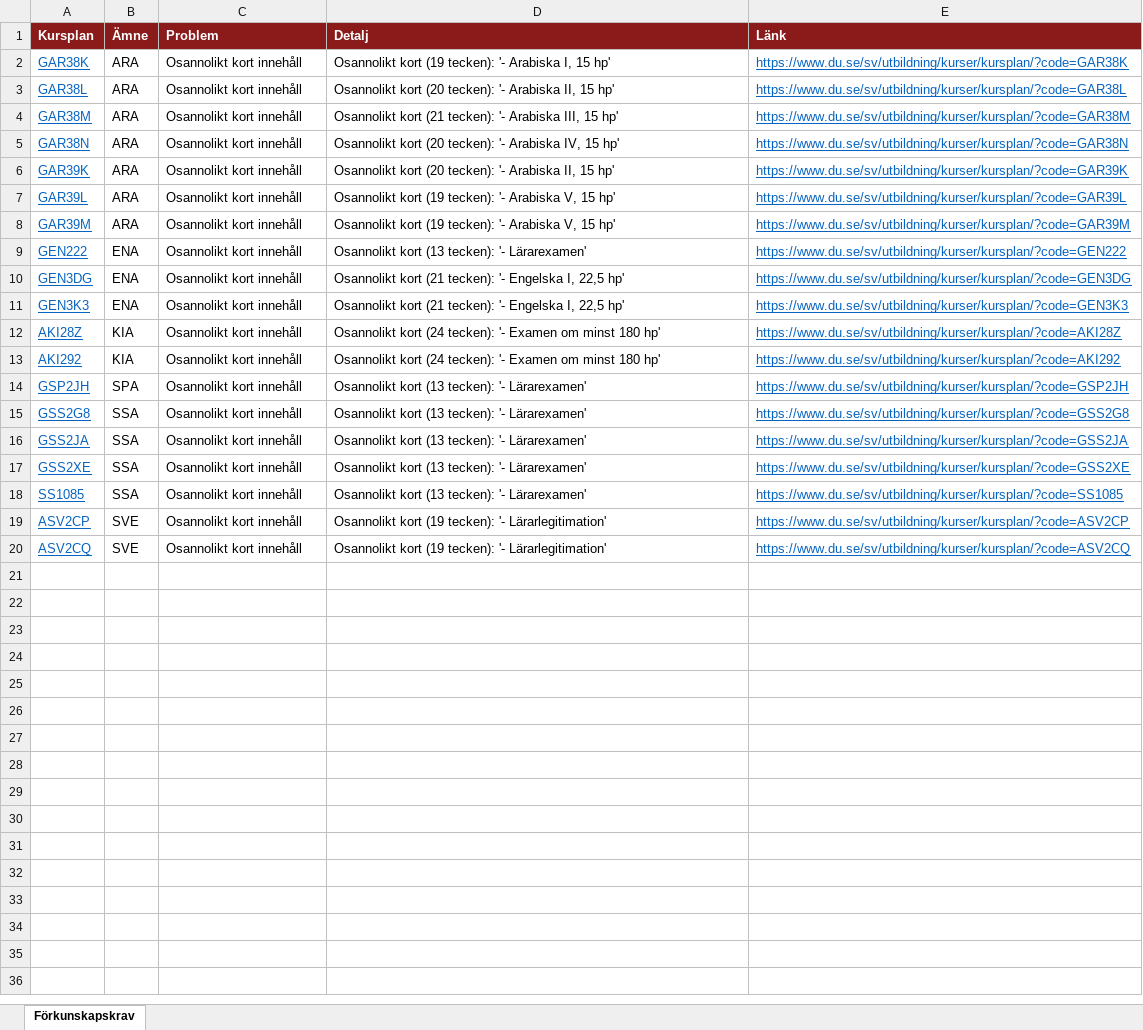
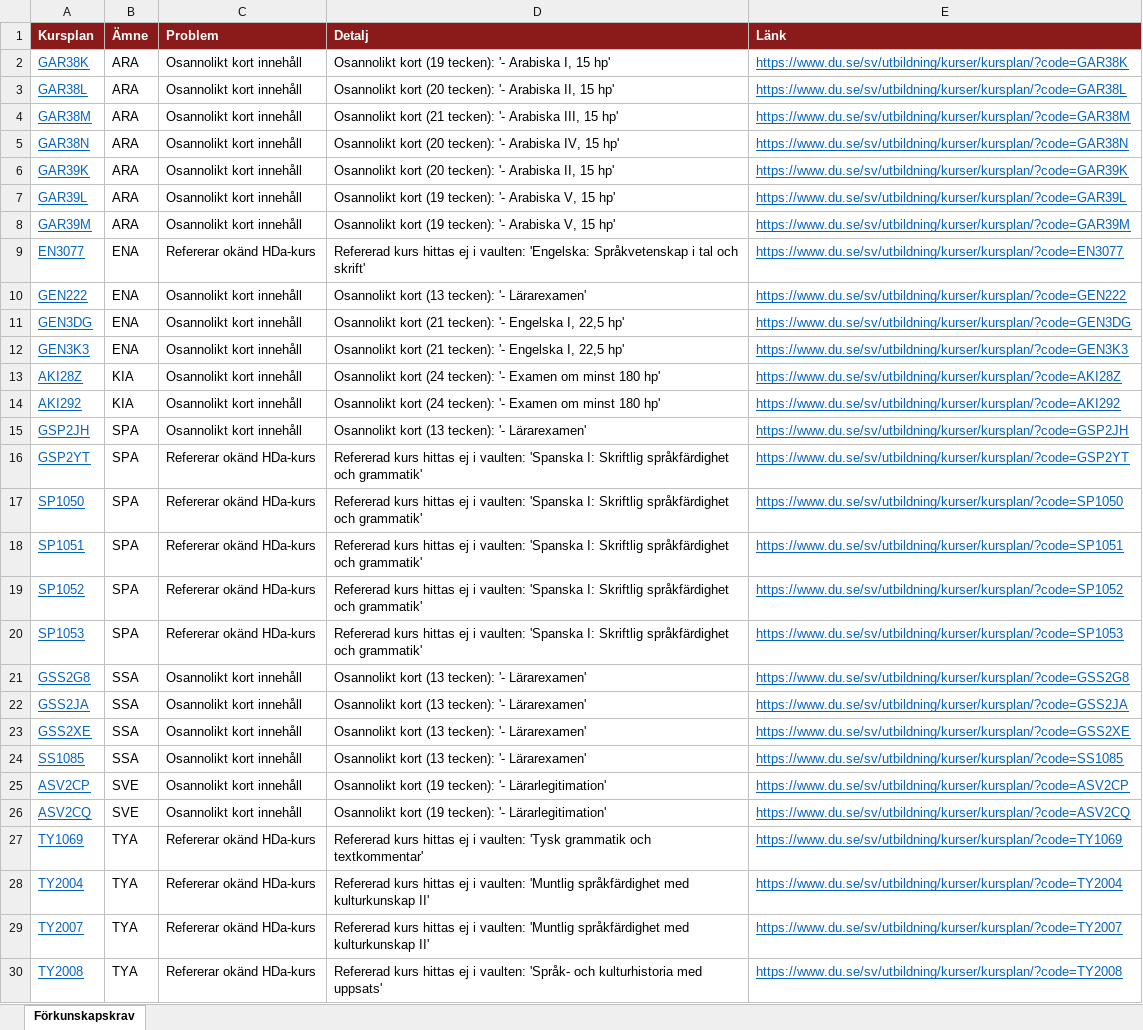
Before and after one commit to charlie-lindgren/dalarna-university, an Excel workbook: vault-dalarna-university/04 ISLL/Analys/Förkunskapskrav.xlsx, sheet Förkunskapskrav, drawn as a sheet; values as stored, in another font and other column widths than the file's, no borders; the diff names each change by its address in the sheet, - before the commit and + after, or states it on an @@ line.

Commit message:
Update analysis files and documentation for Dalarna University courses
- Modified multiple Excel files related to course analysis, including examinations, grading scales, and terminology across various programs (IHV, IKS, ISLL).
- Updated Markdown documentation for prerequisite requirements, reflecting changes in the number of problematic course plans and adding new entries for unknown courses.
- Adjusted download links and counts in the documentation to match the updated Excel files.

```diff
--- a/vault-dalarna-university/04 ISLL/Analys/Förkunskapskrav.xlsx (sheet Förkunskapskrav)
+++ b/vault-dalarna-university/04 ISLL/Analys/Förkunskapskrav.xlsx (sheet Förkunskapskrav)
+row 9: EN3077 | ENA | Refererar okänd HDa-kurs | Refererad kurs hittas ej i vaulten: 'Engelska: Språkvetenskap i tal och skrift' | https://www.du.se/sv/utbildning/kurser/kursplan/?code=EN3077
+row 16: GSP2YT | SPA | Refererar okänd HDa-kurs | Refererad kurs hittas ej i vaulten: 'Spanska I: Skriftlig språkfärdighet och grammatik' | https://www.du.se/sv/utbildning/kurser/kursplan/?code=GSP2YT
+row 17: SP1050 | SPA | Refererar okänd HDa-kurs | Refererad kurs hittas ej i vaulten: 'Spanska I: Skriftlig språkfärdighet och grammatik' | https://www.du.se/sv/utbildning/kurser/kursplan/?code=SP1050
+row 18: SP1051 | SPA | Refererar okänd HDa-kurs | Refererad kurs hittas ej i vaulten: 'Spanska I: Skriftlig språkfärdighet och grammatik' | https://www.du.se/sv/utbildning/kurser/kursplan/?code=SP1051
+row 19: SP1052 | SPA | Refererar okänd HDa-kurs | Refererad kurs hittas ej i vaulten: 'Spanska I: Skriftlig språkfärdighet och grammatik' | https://www.du.se/sv/utbildning/kurser/kursplan/?code=SP1052
+row 20: SP1053 | SPA | Refererar okänd HDa-kurs | Refererad kurs hittas ej i vaulten: 'Spanska I: Skriftlig språkfärdighet och grammatik' | https://www.du.se/sv/utbildning/kurser/kursplan/?code=SP1053
+row 27: TY1069 | TYA | Refererar okänd HDa-kurs | Refererad kurs hittas ej i vaulten: 'Tysk grammatik och textkommentar' | https://www.du.se/sv/utbildning/kurser/kursplan/?code=TY1069
+row 28: TY2004 | TYA | Refererar okänd HDa-kurs | Refererad kurs hittas ej i vaulten: 'Muntlig språkfärdighet med kulturkunskap II' | https://www.du.se/sv/utbildning/kurser/kursplan/?code=TY2004
+row 29: TY2007 | TYA | Refererar okänd HDa-kurs | Refererad kurs hittas ej i vaulten: 'Muntlig språkfärdighet med kulturkunskap II' | https://www.du.se/sv/utbildning/kurser/kursplan/?code=TY2007
+row 30: TY2008 | TYA | Refererar okänd HDa-kurs | Refererad kurs hittas ej i vaulten: 'Språk- och kulturhistoria med uppsats' | https://www.du.se/sv/utbildning/kurser/kursplan/?code=TY2008
```
Also changed, not shown: vault-dalarna-university/01 IIT/Analys/Betygsrapportering.xlsx, vault-dalarna-university/01 IIT/Analys/Förkunskapskrav.xlsx, 55 other files.
